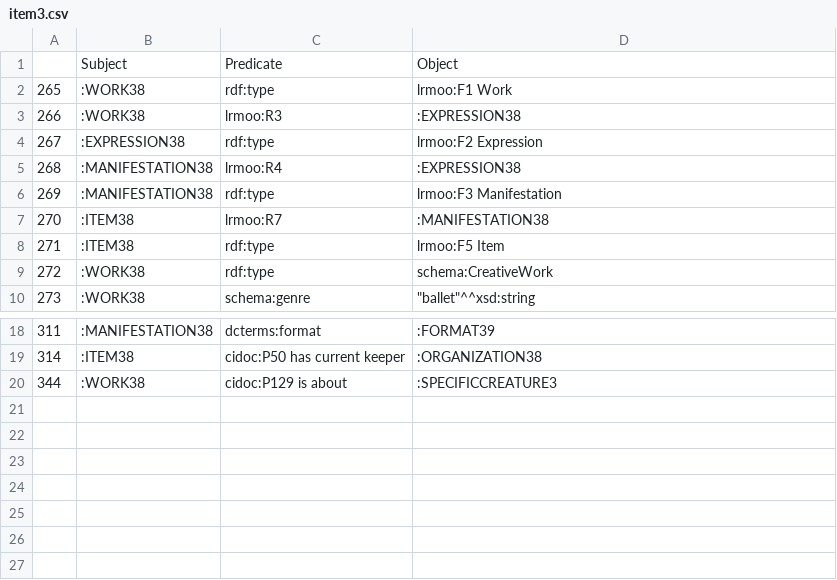
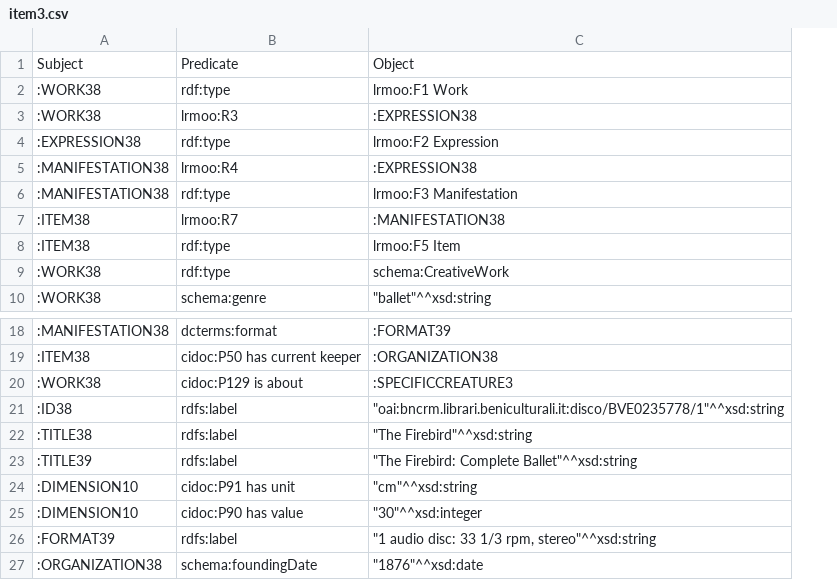
Before and after one commit to KOProjectGroup/LODgendary-creatures, a CSV file: KO/items_CSVs/item3.csv, drawn as a sheet; only a part is shown, gaps mark what is left out; removed rows and columns are numbered as before the commit, all else as after; the diff names each change by its address in the sheet, - before the commit and + after, or states it on an @@ line.

```diff
--- a/KO/items_CSVs/item3.csv
+++ b/KO/items_CSVs/item3.csv
-column A, rows 2-10: 265 | 266 | 267 | 268 | 269 | 270 | 271 | 272 | 273; rows 18-20: 311 | 314 | 344
+row 21: :ID38 | rdfs:label | "oai:bncrm.librari.beniculturali.it:disco/BVE0235778/1"^^xsd:string
+row 22: :TITLE38 | rdfs:label | "The Firebird"^^xsd:string
+row 23: :TITLE39 | rdfs:label | "The Firebird: Complete Ballet"^^xsd:string
+row 24: :DIMENSION10 | cidoc:P91 has unit | "cm"^^xsd:string
+row 25: :DIMENSION10 | cidoc:P90 has value | "30"^^xsd:integer
+row 26: :FORMAT39 | rdfs:label | "1 audio disc: 33 1/3 rpm, stereo"^^xsd:string
+row 27: :ORGANIZATION38 | schema:foundingDate | "1876"^^xsd:date
```
Also changed, not shown: KO/items_CSVs/item0.csv, KO/items_CSVs/item4.csv, 10 other files.
